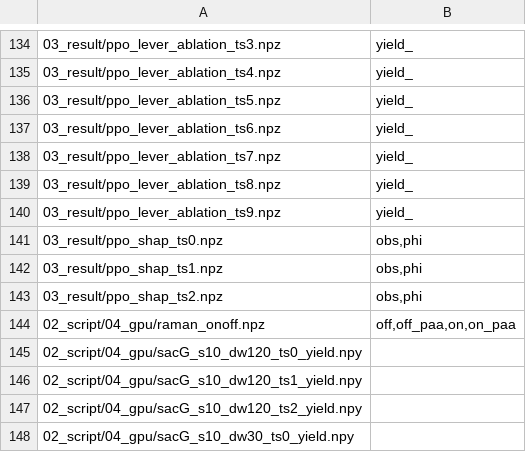
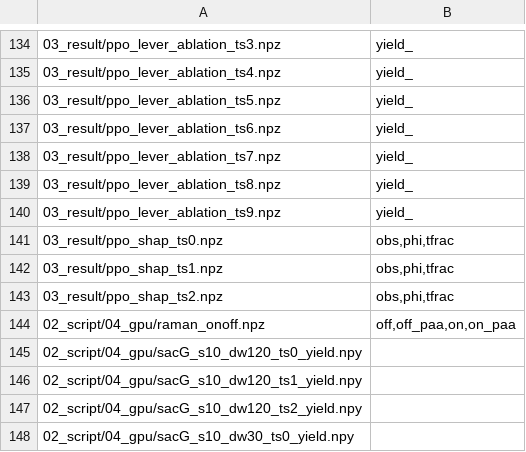
Before and after one commit to sehongkopo/penSimOpt, a TSV file: tools/manifest.tsv, drawn as a sheet; only a part is shown, gaps mark what is left out.

```diff
--- a/tools/manifest.tsv
+++ b/tools/manifest.tsv
@@ -140,5 +140,5 @@
 03_result/ppo_lever_ablation_ts9.npz	yield_
-03_result/ppo_shap_ts0.npz	obs,phi
-03_result/ppo_shap_ts1.npz	obs,phi
-03_result/ppo_shap_ts2.npz	obs,phi
+03_result/ppo_shap_ts0.npz	obs,phi,tfrac
+03_result/ppo_shap_ts1.npz	obs,phi,tfrac
+03_result/ppo_shap_ts2.npz	obs,phi,tfrac
 02_script/04_gpu/raman_onoff.npz	off,off_paa,on,on_paa
```
Also changed, not shown: 6 other files.
